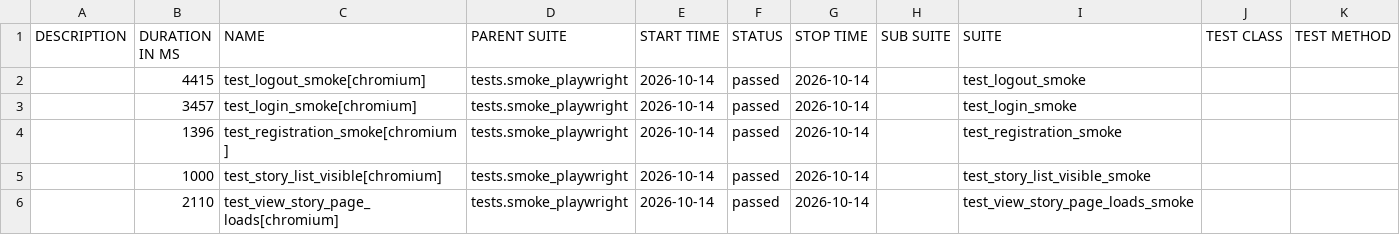
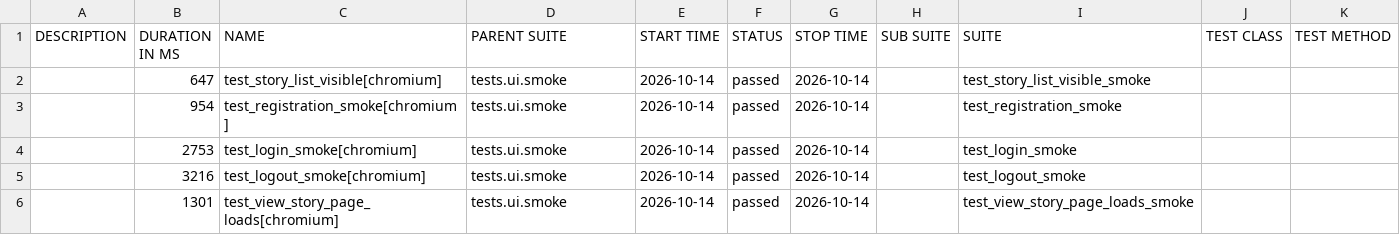
Before and after one commit to yuliyatestlab/tests-python-playwright-travelstories, a CSV file: data/suites.csv, drawn as a sheet.

```diff
--- a/data/suites.csv
+++ b/data/suites.csv
@@ -1,6 +1,6 @@
 "DESCRIPTION","DURATION IN MS","NAME","PARENT SUITE","START TIME","STATUS","STOP TIME","SUB SUITE","SUITE","TEST CLASS","TEST METHOD"
-"","4415","test_logout_smoke[chromium]","tests.smoke_playwright","2026-10-14","passed","2026-10-14","","test_logout_smoke","",""
-"","3457","test_login_smoke[chromium]","tests.smoke_playwright","2026-10-14","passed","2026-10-14","","test_login_smoke","",""
-"","1396","test_registration_smoke[chromium]","tests.smoke_playwright","2026-10-14","passed","2026-10-14","","test_registration_smoke","",""
-"","1000","test_story_list_visible[chromium]","tests.smoke_playwright","2026-10-14","passed","2026-10-14","","test_story_list_visible_smoke","",""
-"","2110","test_view_story_page_loads[chromium]","tests.smoke_playwright","2026-10-14","passed","2026-10-14","","test_view_story_page_loads_smoke","",""
+"","647","test_story_list_visible[chromium]","tests.ui.smoke","2026-10-14","passed","2026-10-14","","test_story_list_visible_smoke","",""
+"","954","test_registration_smoke[chromium]","tests.ui.smoke","2026-10-14","passed","2026-10-14","","test_registration_smoke","",""
+"","2753","test_login_smoke[chromium]","tests.ui.smoke","2026-10-14","passed","2026-10-14","","test_login_smoke","",""
+"","3216","test_logout_smoke[chromium]","tests.ui.smoke","2026-10-14","passed","2026-10-14","","test_logout_smoke","",""
+"","1301","test_view_story_page_loads[chromium]","tests.ui.smoke","2026-10-14","passed","2026-10-14","","test_view_story_page_loads_smoke","",""
```
Also changed, not shown: 35 other files.
